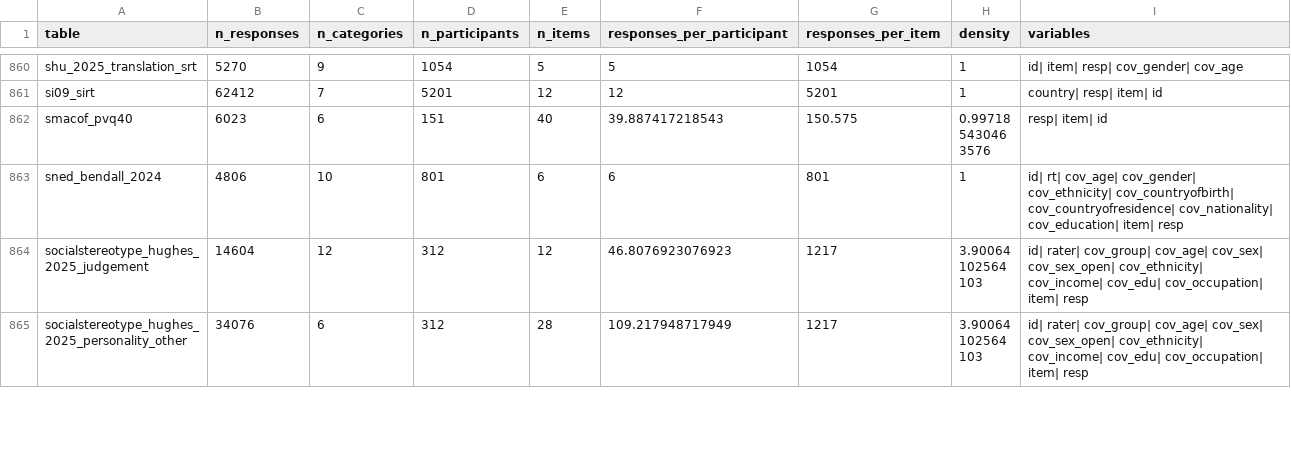
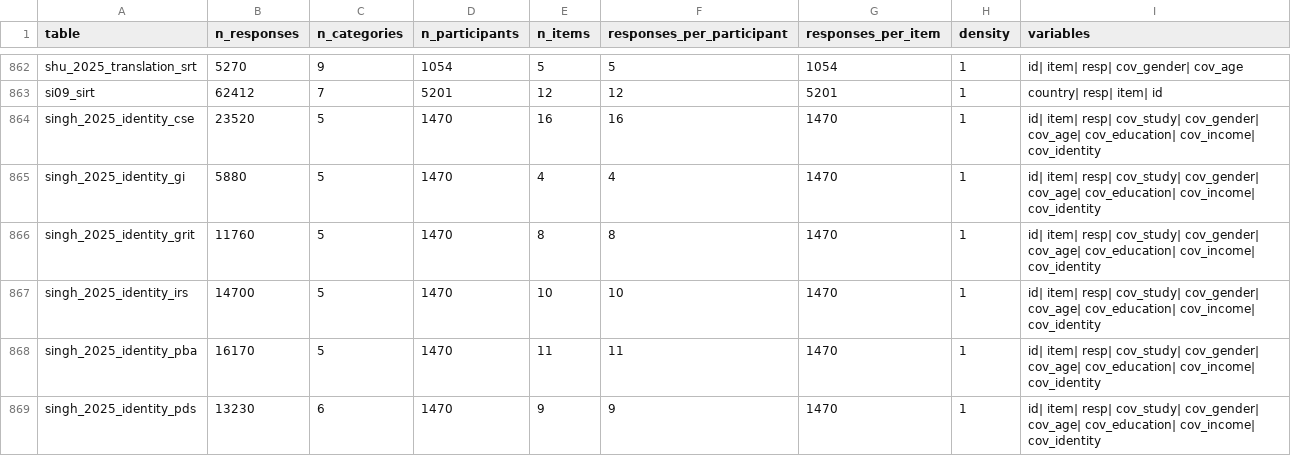
Before and after one commit to ben-domingue/irw, a CSV file: metadata/metadata.csv, drawn as a sheet; only a part is shown, gaps mark what is left out; the shorter side is filled out with more unchanged rows; the diff covers the shown part only.

```diff
--- a/metadata/metadata.csv
+++ b/metadata/metadata.csv
@@ -861 +863,7 @@ shu_2025_translation_srt,5270,9,1054,5,5,1054,1,id| item| resp| cov_gender| cov_
 si09_sirt,62412,7,5201,12,12,5201,1,country| resp| item| id
+singh_2025_identity_cse,23520,5,1470,16,16,1470,1,id| item| resp| cov_study| cov_gender| cov_age| cov_education| cov_income| cov_identity
+singh_2025_identity_gi,5880,5,1470,4,4,1470,1,id| item| resp| cov_study| cov_gender| cov_age| cov_education| cov_income| cov_identity
+singh_2025_identity_grit,11760,5,1470,8,8,1470,1,id| item| resp| cov_study| cov_gender| cov_age| cov_education| cov_income| cov_identity
+singh_2025_identity_irs,14700,5,1470,10,10,1470,1,id| item| resp| cov_study| cov_gender| cov_age| cov_education| cov_income| cov_identity
+singh_2025_identity_pba,16170,5,1470,11,11,1470,1,id| item| resp| cov_study| cov_gender| cov_age| cov_education| cov_income| cov_identity
+singh_2025_identity_pds,13230,6,1470,9,9,1470,1,id| item| resp| cov_study| cov_gender| cov_age| cov_education| cov_income| cov_identity
```
Also changed, not shown: 6 added rows elsewhere in this file, 1 other file.
